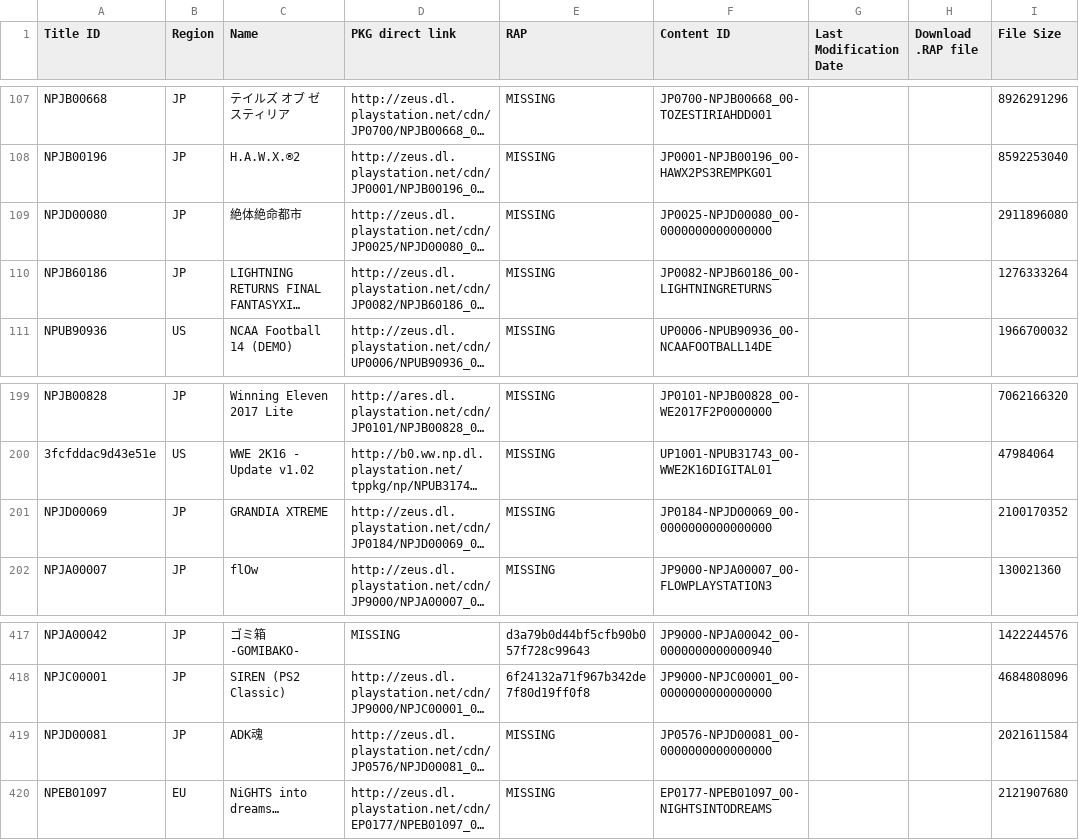
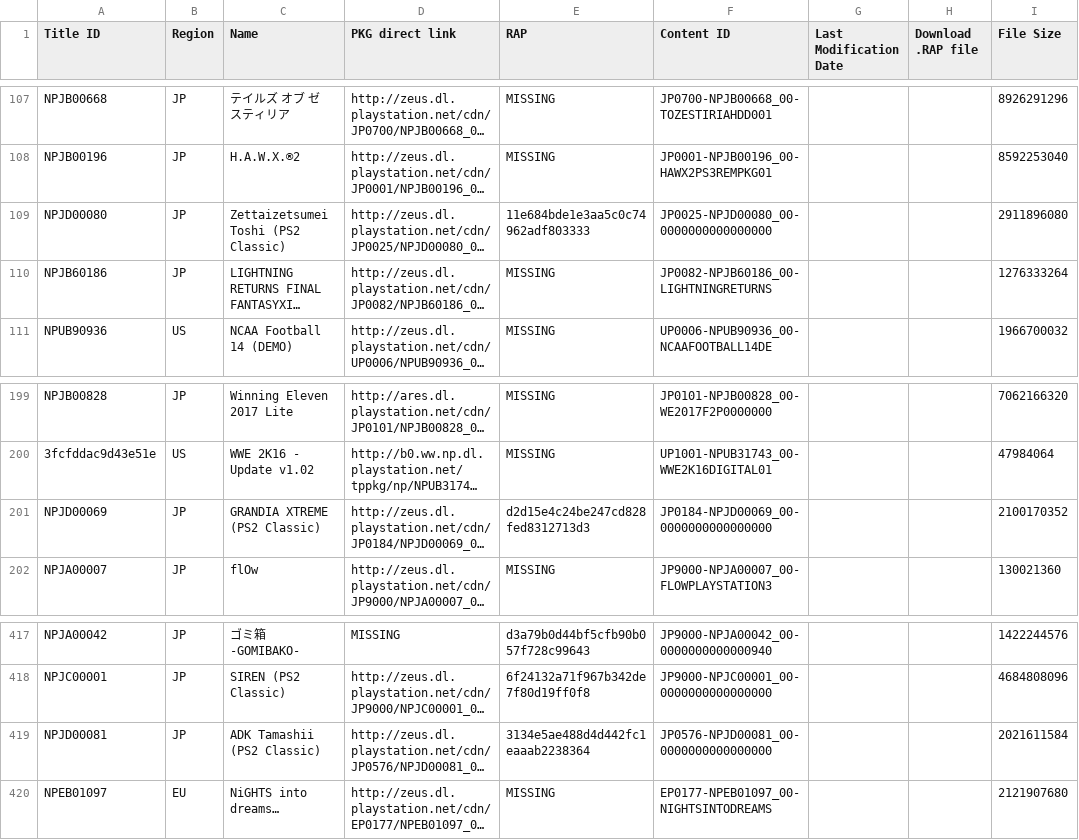
Before and after one commit to jy95/pkgi-ps3-nopaystation, a TSV file: input/pending_PS3_GAMES.tsv, drawn as a sheet; only a part is shown, gaps mark what is left out; long unchanged cells end in …; the diff names each change by its address in the sheet, - before the commit and + after, or states it on an @@ line.

```diff
--- a/input/pending_PS3_GAMES.tsv
+++ b/input/pending_PS3_GAMES.tsv
-C109 (Name): 絶体絶命都市
+C109 (Name): Zettaizetsumei Toshi (PS2 Classic)
-E109 (RAP): MISSING
+E109 (RAP): 11e684bde1e3aa5c0c74962adf803333
-C201 (Name): GRANDIA XTREME
+C201 (Name): GRANDIA XTREME (PS2 Classic)
-E201 (RAP): MISSING
+E201 (RAP): d2d15e4c24be247cd828fed8312713d3
-C419 (Name): ADK魂
+C419 (Name): ADK Tamashii (PS2 Classic)
-E419 (RAP): MISSING
+E419 (RAP): 3134e5ae488d4d442fc1eaaab2238364
```
Also changed, not shown: output/pkgi_games_pending.csv, 3 other files.
